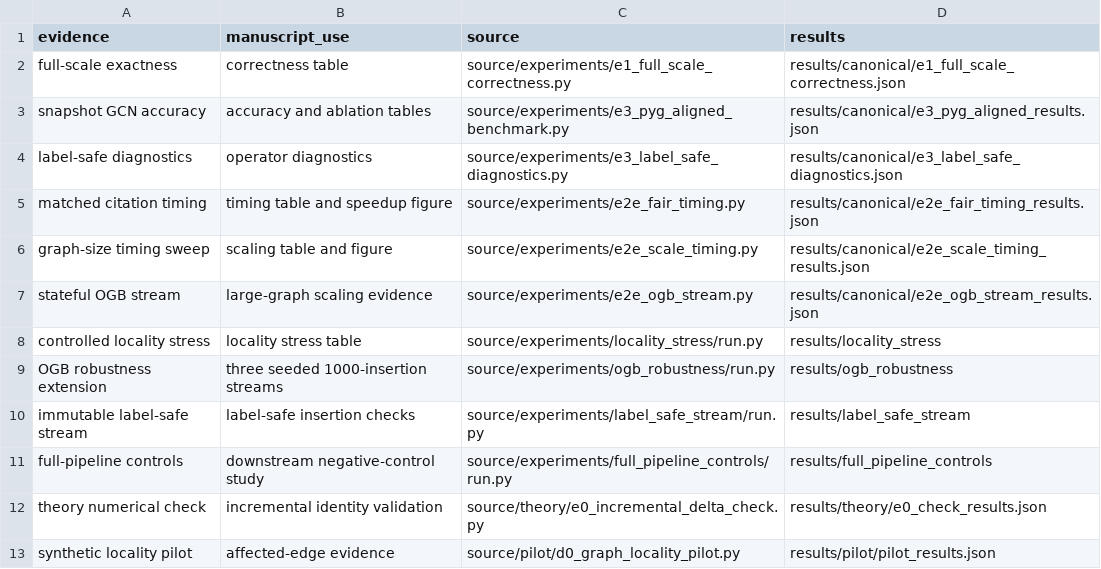
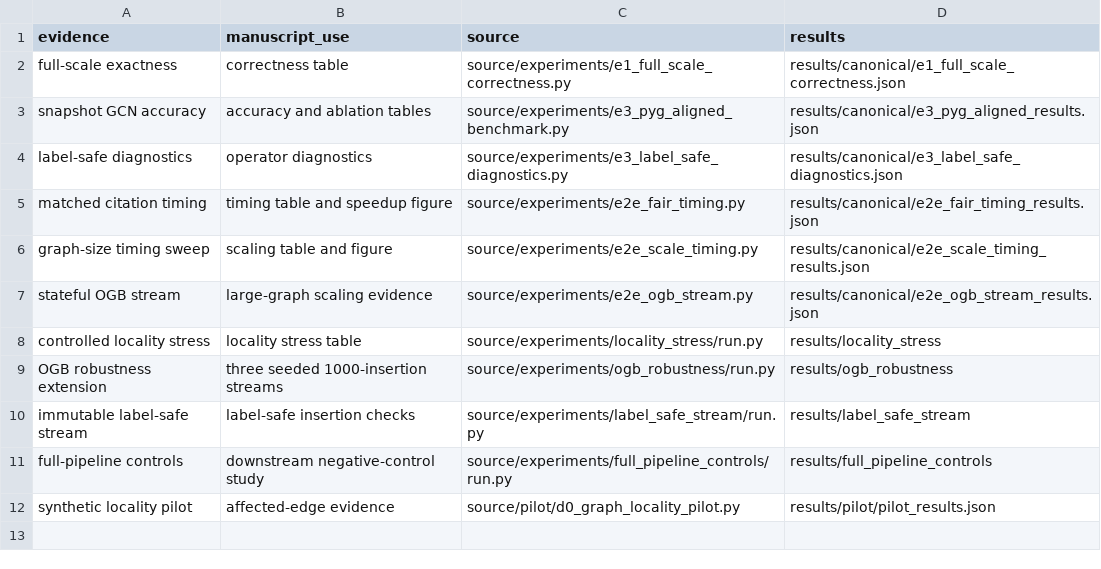
Before and after one commit to ttdaiuneti/INRS-GNN-reproducibility, a CSV file: ARTIFACT_INDEX.csv, drawn as a sheet.

Commit message:
Remove legacy E0 checks and results

```diff
--- a/ARTIFACT_INDEX.csv
+++ b/ARTIFACT_INDEX.csv
@@ -11,3 +11,2 @@ immutable label-safe stream,label-safe insertion checks,source/experiments/label
 full-pipeline controls,downstream negative-control study,source/experiments/full_pipeline_controls/run.py,results/full_pipeline_controls
-theory numerical check,incremental identity validation,source/theory/e0_incremental_delta_check.py,results/theory/e0_check_results.json
 synthetic locality pilot,affected-edge evidence,source/pilot/d0_graph_locality_pilot.py,results/pilot/pilot_results.json
```
Also changed, not shown: 7 other files.
